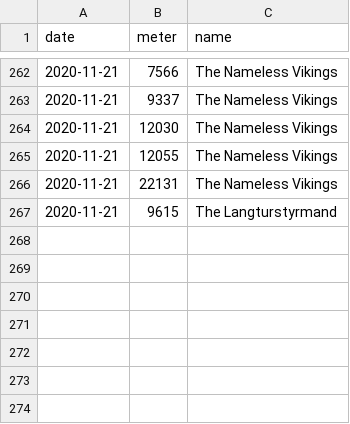
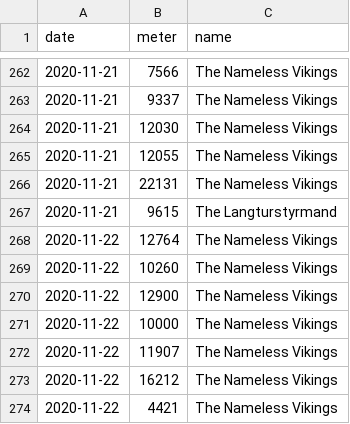
Before and after one commit to BHFock/erc_to_la_gomera_row, a CSV file: log/rowing_log.csv, drawn as a sheet; only a part is shown, gaps mark what is left out; the diff names each change by its address in the sheet, - before the commit and + after, or states it on an @@ line.

Commit message:
Update rowing log

```diff
--- a/log/rowing_log.csv
+++ b/log/rowing_log.csv
+row 268: 2020-11-22 | 12764 | The Nameless Vikings
+row 269: 2020-11-22 | 10260 | The Nameless Vikings
+row 270: 2020-11-22 | 12900 | The Nameless Vikings
+row 271: 2020-11-22 | 10000 | The Nameless Vikings
+row 272: 2020-11-22 | 11907 | The Nameless Vikings
+row 273: 2020-11-22 | 16212 | The Nameless Vikings
+row 274: 2020-11-22 | 4421 | The Nameless Vikings
```
